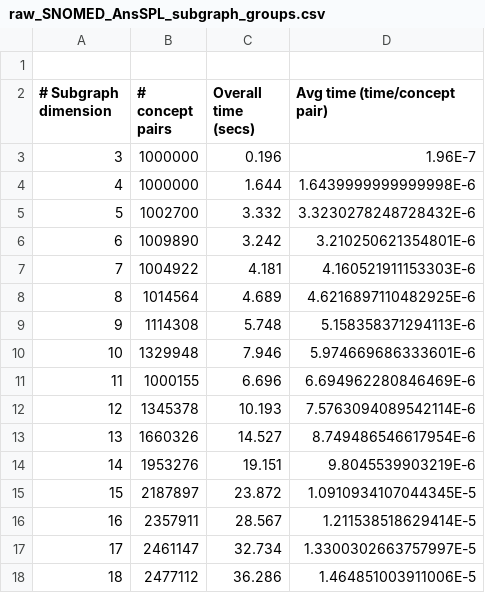
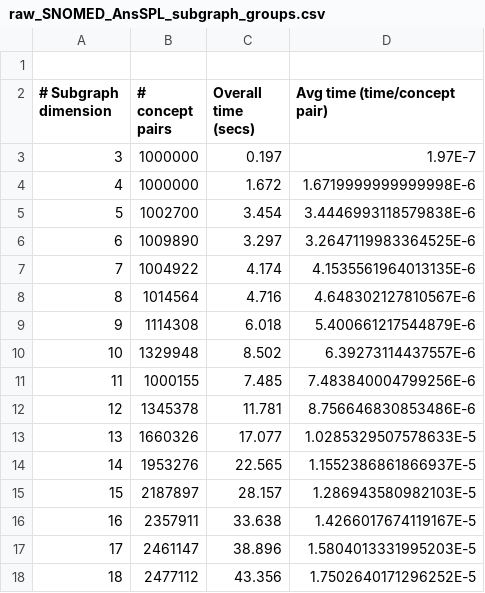
Before and after one commit to jjlastra/HESML, a CSV file: HESML_Library/ReproducibleExperiments/HESMLV1R5_paper/RawOutputFiles/raw_SNOMED_AnsSPL_subgraph_groups.csv, drawn as a sheet; only a part is shown; the diff covers the shown part only.

```diff
--- a/HESML_Library/ReproducibleExperiments/HESMLV1R5_paper/RawOutputFiles/raw_SNOMED_AnsSPL_subgraph_groups.csv
+++ b/HESML_Library/ReproducibleExperiments/HESMLV1R5_paper/RawOutputFiles/raw_SNOMED_AnsSPL_subgraph_groups.csv
@@ -2,17 +2,17 @@
 # Subgraph dimension;# concept pairs;Overall time (secs);Avg time (time/concept pair)
-3;1000000;0.196;1.96E-7
-4;1000000;1.644;1.6439999999999998E-6
-5;1002700;3.332;3.3230278248728432E-6
-6;1009890;3.242;3.210250621354801E-6
-7;1004922;4.181;4.160521911153303E-6
-8;1014564;4.689;4.6216897110482925E-6
-9;1114308;5.748;5.158358371294113E-6
-10;1329948;7.946;5.974669686333601E-6
-11;1000155;6.696;6.694962280846469E-6
-12;1345378;10.193;7.5763094089542114E-6
-13;1660326;14.527;8.749486546617954E-6
-14;1953276;19.151;9.8045539903219E-6
-15;2187897;23.872;1.0910934107044345E-5
-16;2357911;28.567;1.211538518629414E-5
-17;2461147;32.734;1.3300302663757997E-5
-18;2477112;36.286;1.464851003911006E-5
+3;1000000;0.197;1.97E-7
+4;1000000;1.672;1.6719999999999998E-6
+5;1002700;3.454;3.4446993118579838E-6
+6;1009890;3.297;3.2647119983364525E-6
+7;1004922;4.174;4.1535561964013135E-6
+8;1014564;4.716;4.648302127810567E-6
+9;1114308;6.018;5.400661217544879E-6
+10;1329948;8.502;6.39273114437557E-6
+11;1000155;7.485;7.483840004799256E-6
+12;1345378;11.781;8.756646830853486E-6
+13;1660326;17.077;1.0285329507578633E-5
+14;1953276;22.565;1.1552386861866937E-5
+15;2187897;28.157;1.286943580982103E-5
+16;2357911;33.638;1.4266017674119167E-5
+17;2461147;38.896;1.5804013331995203E-5
+18;2477112;43.356;1.7502640171296252E-5
```
Also changed, not shown: 164 edited cells elsewhere in this file, HESML_Library/ReproducibleExperiments/HESMLV1R5_paper/RawOutputFiles/raw_GO_AnsSPL_subgraph_groups.csv, HESML_Library/ReproducibleExperiments/HESMLV1R5_paper/RawOutputFiles/raw_WordNet_AnsSPL_subgraph_groups.csv, 1 other file.
